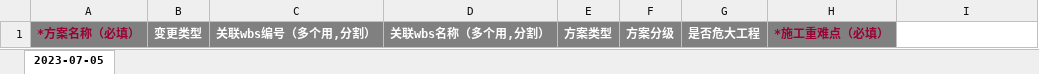
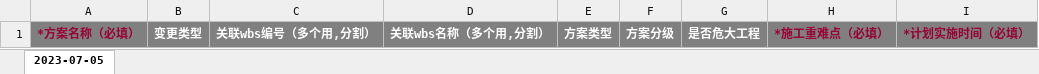
Before and after one commit to hexiansheng-git/opmp, an Excel workbook: Ft-Cloud/ft-services/ft-service-sp/src/main/resources/template/importSgjsBuildSchemeList.xlsx, sheet 2023-07-05, drawn as a sheet; values as stored, in another font and other column widths than the file's, no borders; the diff names each change by its address in the sheet, - before the commit and + after, or states it on an @@ line.

```diff
--- a/Ft-Cloud/ft-services/ft-service-sp/src/main/resources/template/importSgjsBuildSchemeList.xlsx (sheet 2023-07-05)
+++ b/Ft-Cloud/ft-services/ft-service-sp/src/main/resources/template/importSgjsBuildSchemeList.xlsx (sheet 2023-07-05)
-I1: (empty)
+I1: *计划实施时间（必填）
-I1 fill: none
+I1 fill: #808080
```
Also changed, not shown: 3 other files.
